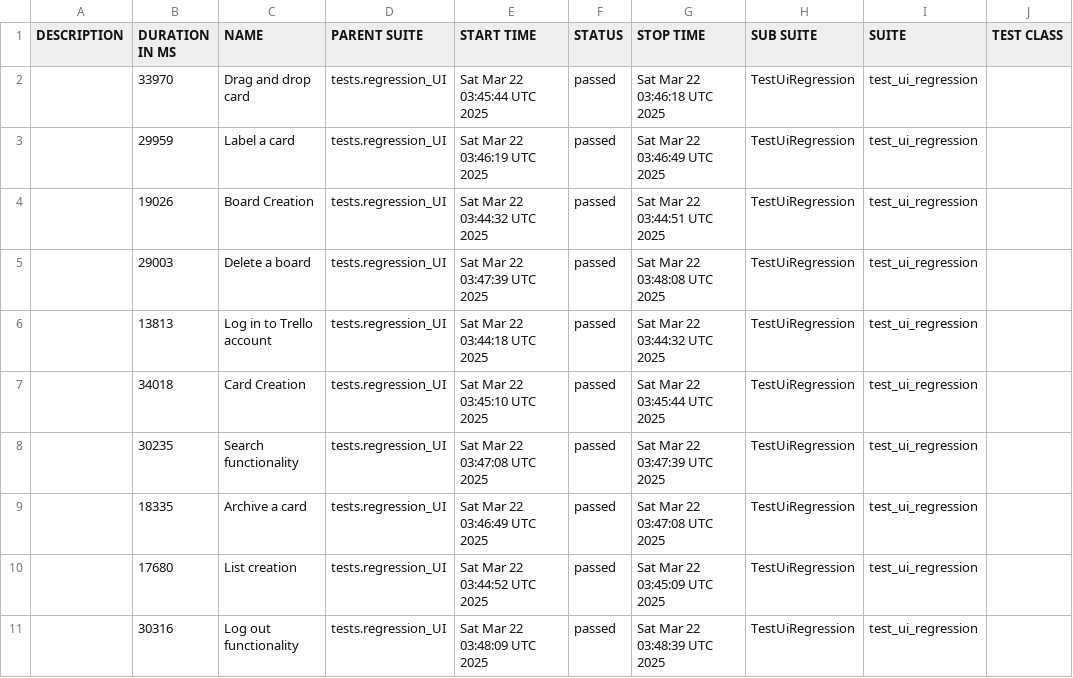
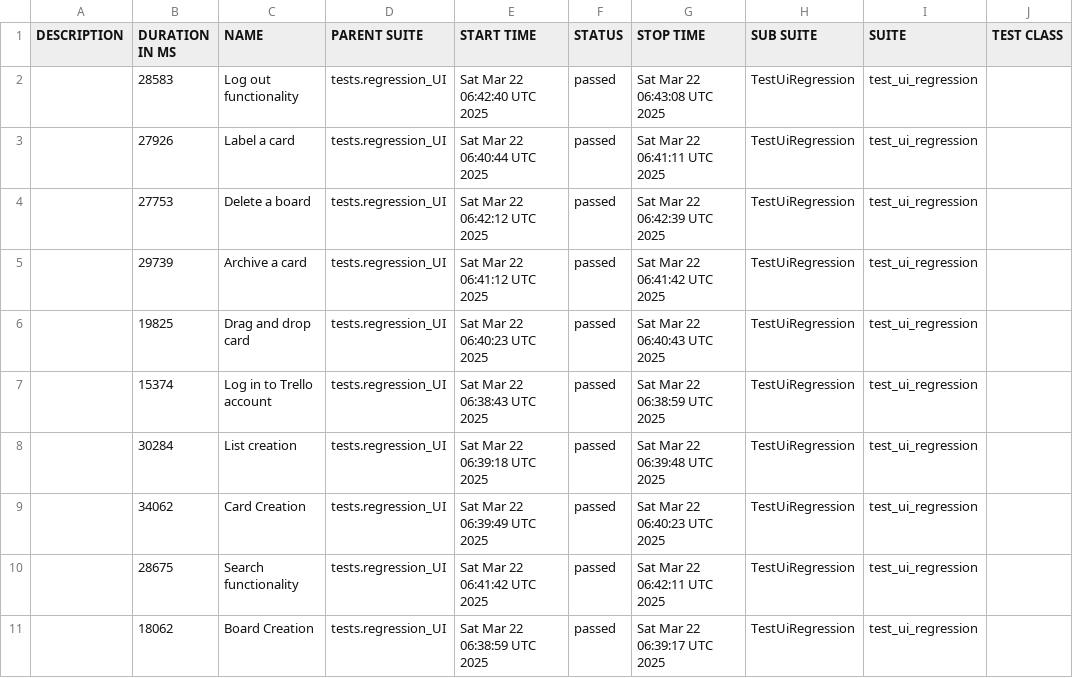
Before and after one commit to vkqapro/pythonPlaywright, a CSV file: data/suites.csv, drawn as a sheet; only a part is shown; the diff names each change by its address in the sheet, - before the commit and + after, or states it on an @@ line.

```diff
--- a/data/suites.csv
+++ b/data/suites.csv
-B2 (DURATION IN MS): 33970
+B2 (DURATION IN MS): 28583
-C2 (NAME): Drag and drop card
+C2 (NAME): Log out functionality
-E2 (START TIME): Sat Mar 22 03:45:44 UTC 2025
+E2 (START TIME): Sat Mar 22 06:42:40 UTC 2025
-G2 (STOP TIME): Sat Mar 22 03:46:18 UTC 2025
+G2 (STOP TIME): Sat Mar 22 06:43:08 UTC 2025
-B3 (DURATION IN MS): 29959
+B3 (DURATION IN MS): 27926
-E3 (START TIME): Sat Mar 22 03:46:19 UTC 2025
+E3 (START TIME): Sat Mar 22 06:40:44 UTC 2025
-G3 (STOP TIME): Sat Mar 22 03:46:49 UTC 2025
+G3 (STOP TIME): Sat Mar 22 06:41:11 UTC 2025
-B4 (DURATION IN MS): 19026
+B4 (DURATION IN MS): 27753
-C4 (NAME): Board Creation
+C4 (NAME): Delete a board
-E4 (START TIME): Sat Mar 22 03:44:32 UTC 2025
+E4 (START TIME): Sat Mar 22 06:42:12 UTC 2025
-G4 (STOP TIME): Sat Mar 22 03:44:51 UTC 2025
+G4 (STOP TIME): Sat Mar 22 06:42:39 UTC 2025
-B5 (DURATION IN MS): 29003
+B5 (DURATION IN MS): 29739
-C5 (NAME): Delete a board
+C5 (NAME): Archive a card
-E5 (START TIME): Sat Mar 22 03:47:39 UTC 2025
+E5 (START TIME): Sat Mar 22 06:41:12 UTC 2025
-G5 (STOP TIME): Sat Mar 22 03:48:08 UTC 2025
+G5 (STOP TIME): Sat Mar 22 06:41:42 UTC 2025
-B6 (DURATION IN MS): 13813
+B6 (DURATION IN MS): 19825
-C6 (NAME): Log in to Trello account
+C6 (NAME): Drag and drop card
-E6 (START TIME): Sat Mar 22 03:44:18 UTC 2025
+E6 (START TIME): Sat Mar 22 06:40:23 UTC 2025
-G6 (STOP TIME): Sat Mar 22 03:44:32 UTC 2025
+G6 (STOP TIME): Sat Mar 22 06:40:43 UTC 2025
-B7 (DURATION IN MS): 34018
+B7 (DURATION IN MS): 15374
-C7 (NAME): Card Creation
+C7 (NAME): Log in to Trello account
-E7 (START TIME): Sat Mar 22 03:45:10 UTC 2025
+E7 (START TIME): Sat Mar 22 06:38:43 UTC 2025
-G7 (STOP TIME): Sat Mar 22 03:45:44 UTC 2025
+G7 (STOP TIME): Sat Mar 22 06:38:59 UTC 2025
-B8 (DURATION IN MS): 30235
+B8 (DURATION IN MS): 30284
-C8 (NAME): Search functionality
+C8 (NAME): List creation
-E8 (START TIME): Sat Mar 22 03:47:08 UTC 2025
+E8 (START TIME): Sat Mar 22 06:39:18 UTC 2025
-G8 (STOP TIME): Sat Mar 22 03:47:39 UTC 2025
+G8 (STOP TIME): Sat Mar 22 06:39:48 UTC 2025
-B9 (DURATION IN MS): 18335
+B9 (DURATION IN MS): 34062
-C9 (NAME): Archive a card
+C9 (NAME): Card Creation
-E9 (START TIME): Sat Mar 22 03:46:49 UTC 2025
+E9 (START TIME): Sat Mar 22 06:39:49 UTC 2025
-G9 (STOP TIME): Sat Mar 22 03:47:08 UTC 2025
+G9 (STOP TIME): Sat Mar 22 06:40:23 UTC 2025
-B10 (DURATION IN MS): 17680
+B10 (DURATION IN MS): 28675
-C10 (NAME): List creation
+C10 (NAME): Search functionality
-E10 (START TIME): Sat Mar 22 03:44:52 UTC 2025
+E10 (START TIME): Sat Mar 22 06:41:42 UTC 2025
-G10 (STOP TIME): Sat Mar 22 03:45:09 UTC 2025
+G10 (STOP TIME): Sat Mar 22 06:42:11 UTC 2025
-B11 (DURATION IN MS): 30316
+B11 (DURATION IN MS): 18062
-C11 (NAME): Log out functionality
+C11 (NAME): Board Creation
-E11 (START TIME): Sat Mar 22 03:48:09 UTC 2025
+E11 (START TIME): Sat Mar 22 06:38:59 UTC 2025
-G11 (STOP TIME): Sat Mar 22 03:48:39 UTC 2025
+G11 (STOP TIME): Sat Mar 22 06:39:17 UTC 2025
```
Also changed, not shown: 48 other files.
